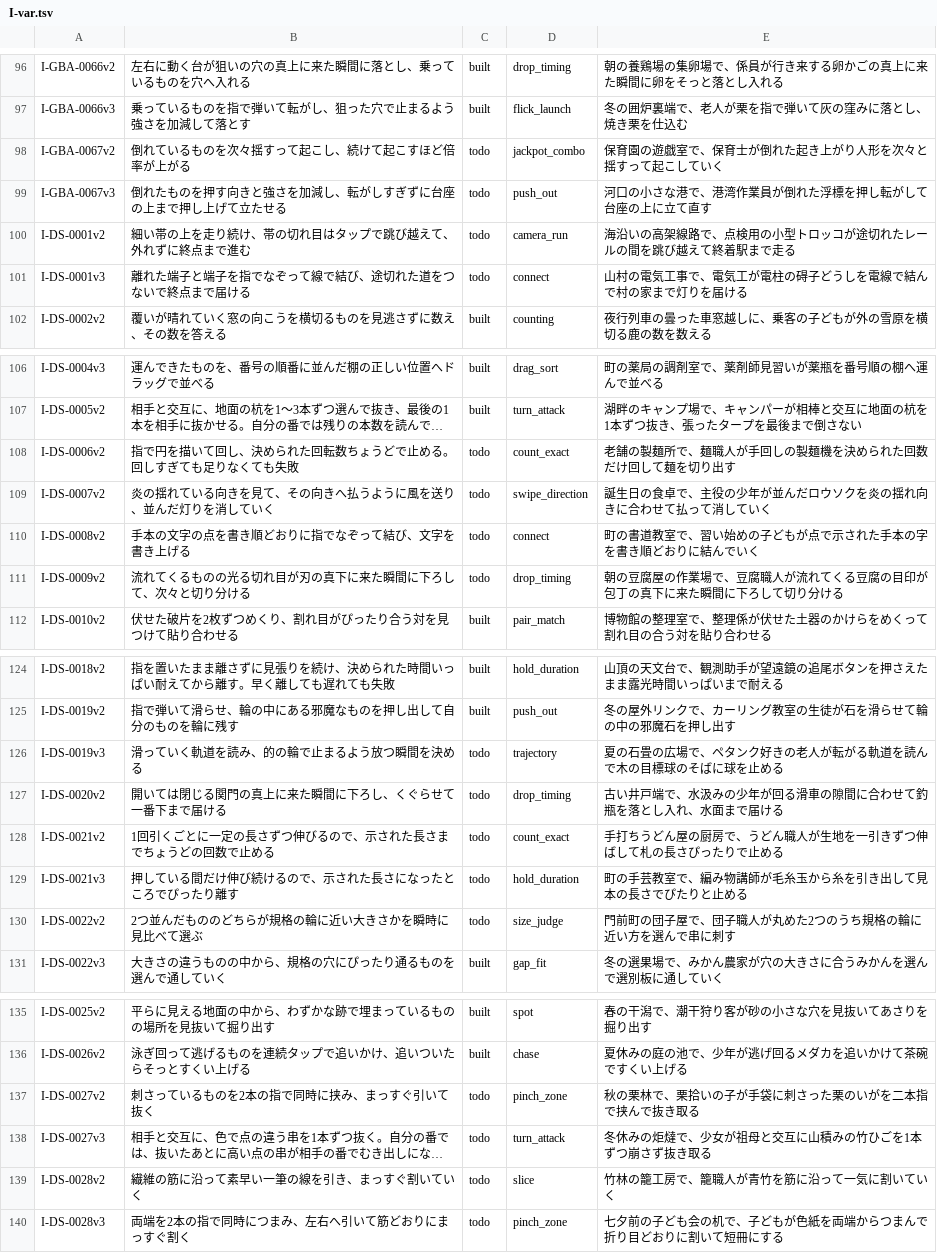
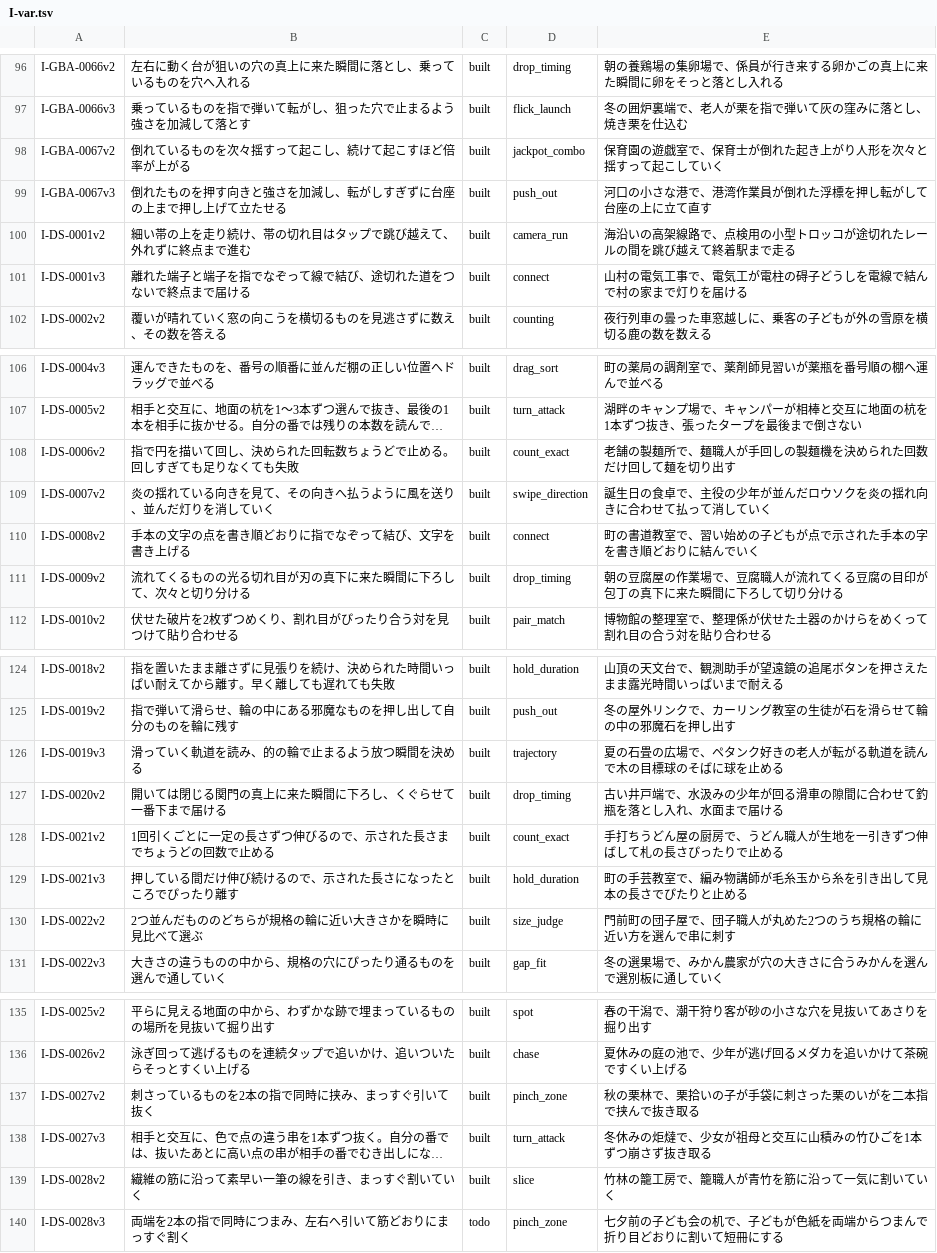
Before and after one commit to DondokodonGames/swizzle, a TSV file: docs/work-plans/ledger/sources/plays/I-var.tsv, drawn as a sheet; only a part is shown, gaps mark what is left out; long unchanged cells end in …; the diff names each change by its address in the sheet, - before the commit and + after, or states it on an @@ line.

```diff
--- a/docs/work-plans/ledger/sources/plays/I-var.tsv
+++ b/docs/work-plans/ledger/sources/plays/I-var.tsv
-C98:C101: todo
+C98:C101: built
-C108:C111: todo
+C108:C111: built
-C126:C130: todo
+C126:C130: built
-C137:C139: todo
+C137:C139: built
```
Also changed, not shown: 19 other files.
